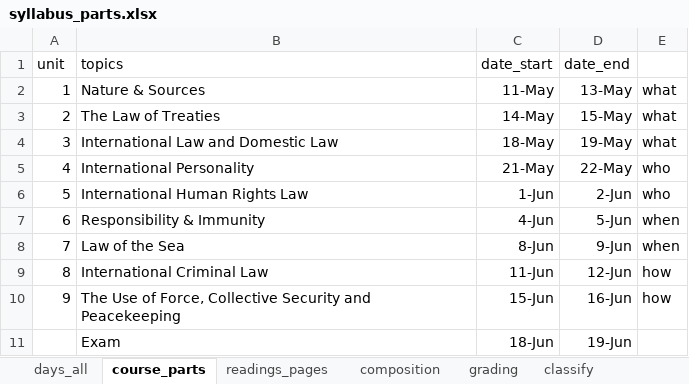
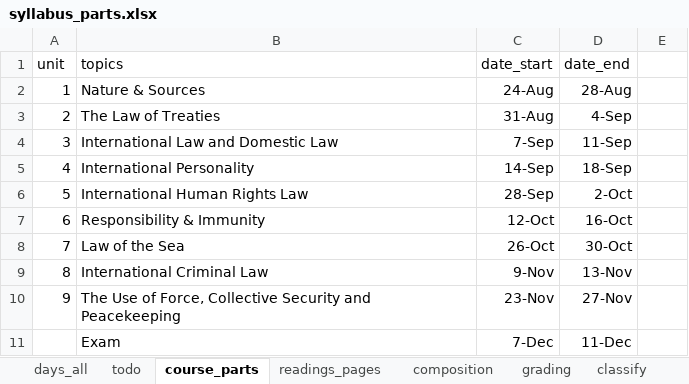
Before and after one commit to joshuascriven/readinglist, an Excel workbook: syllabus/Fall_2020_international_law/syllabus_parts.xlsx, sheet course_parts, drawn as a sheet; values as stored, in another font and other column widths than the file's, no borders; removed rows and columns are numbered as before the commit, all else as after; the diff names each change by its address in the sheet, - before the commit and + after, or states it on an @@ line.

```diff
--- a/syllabus/Fall_2020_international_law/syllabus_parts.xlsx (sheet course_parts)
+++ b/syllabus/Fall_2020_international_law/syllabus_parts.xlsx (sheet course_parts)
+sheet tab: todo
-C2 (date_start): 11-May
+C2 (date_start): 24-Aug
-D2 (date_end): 13-May
+D2 (date_end): 28-Aug
-E2:E4: what
+E2:E4: (empty)
-C3 (date_start): 14-May
+C3 (date_start): 31-Aug
-D3 (date_end): 15-May
+D3 (date_end): 4-Sep
-C4 (date_start): 18-May
+C4 (date_start): 7-Sep
-D4 (date_end): 19-May
+D4 (date_end): 11-Sep
-C5 (date_start): 21-May
+C5 (date_start): 14-Sep
-D5 (date_end): 22-May
+D5 (date_end): 18-Sep
-E5:E6: who
+E5:E6: (empty)
-C6 (date_start): 1-Jun
+C6 (date_start): 28-Sep
-D6 (date_end): 2-Jun
+D6 (date_end): 2-Oct
-C7 (date_start): 4-Jun
+C7 (date_start): 12-Oct
-D7 (date_end): 5-Jun
+D7 (date_end): 16-Oct
-E7:E8: when
+E7:E8: (empty)
-C8 (date_start): 8-Jun
+C8 (date_start): 26-Oct
-D8 (date_end): 9-Jun
+D8 (date_end): 30-Oct
-C9 (date_start): 11-Jun
+C9 (date_start): 9-Nov
-D9 (date_end): 12-Jun
+D9 (date_end): 13-Nov
-E9:E10: how
+E9:E10: (empty)
-C10 (date_start): 15-Jun
+C10 (date_start): 23-Nov
-D10 (date_end): 16-Jun
+D10 (date_end): 27-Nov
-row 11:  | Exam | 18-Jun | 19-Jun
+row 11:  | Exam | 7-Dec | 11-Dec
```
Also changed, not shown: sheet classify, sheet days_all, 5 other files.
